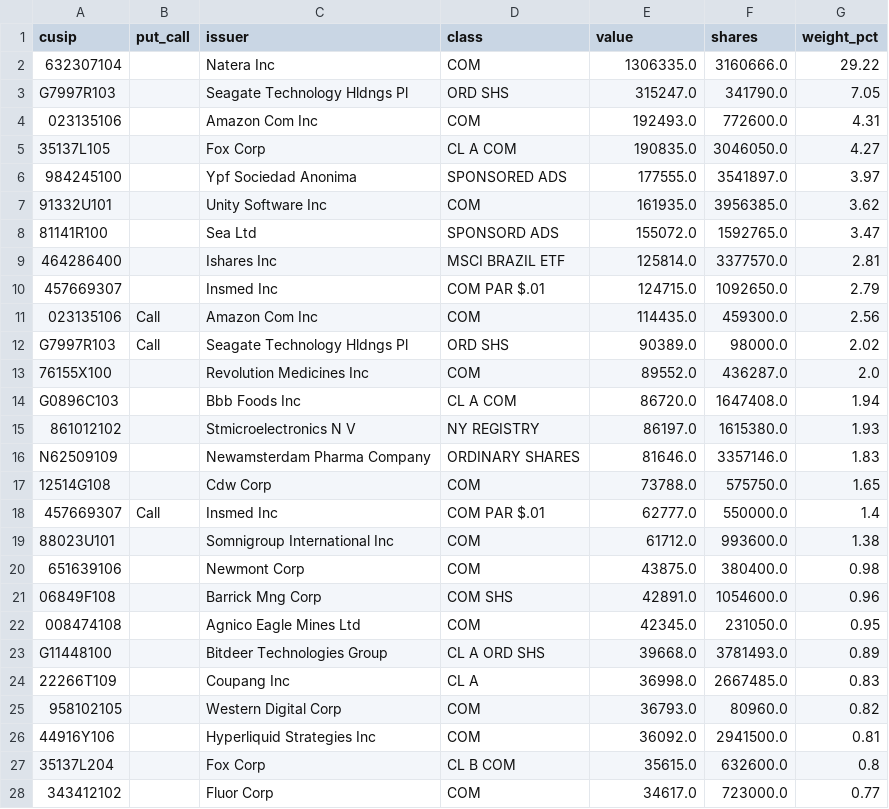
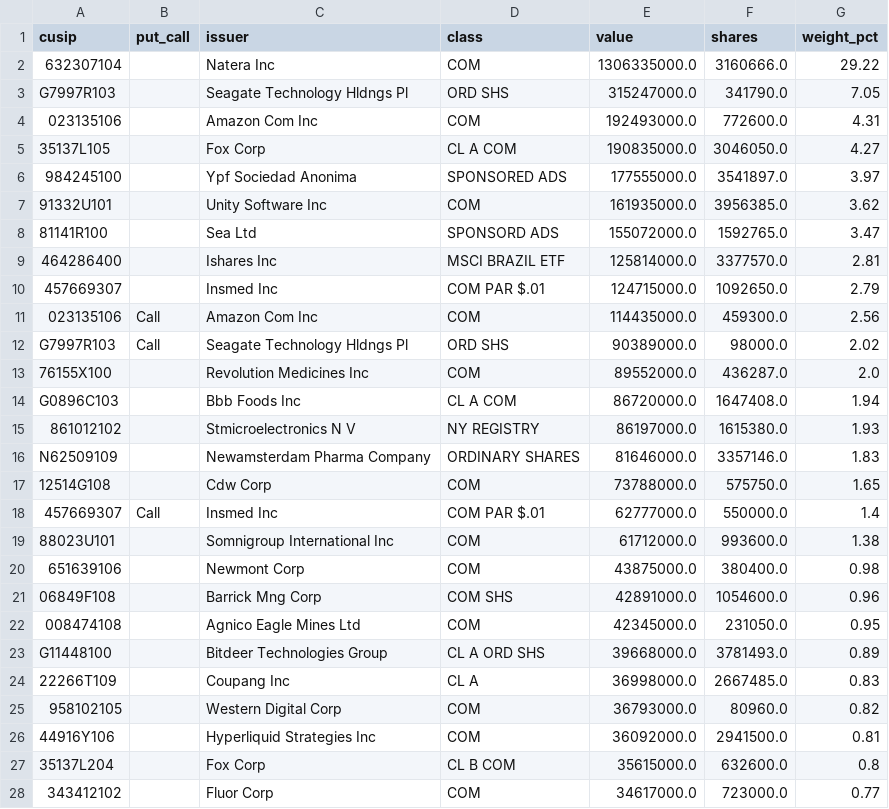
Before and after one commit to timothylundeen2008-web/Portfolio-Tracker, a CSV file: data/investors_13f/holdings_1536411_2026-09-30.csv, drawn as a sheet; only a part is shown; the diff covers the shown part only.

```diff
--- a/data/investors_13f/holdings_1536411_2026-09-30.csv
+++ b/data/investors_13f/holdings_1536411_2026-09-30.csv
@@ -1,28 +1,28 @@
 cusip,put_call,issuer,class,value,shares,weight_pct
-632307104,,Natera Inc,COM,1306335.0,3160666.0,29.22
-G7997R103,,Seagate Technology Hldngs Pl,ORD SHS,315247.0,341790.0,7.05
-023135106,,Amazon Com Inc,COM,192493.0,772600.0,4.31
-35137L105,,Fox Corp,CL A COM,190835.0,3046050.0,4.27
-984245100,,Ypf Sociedad Anonima,SPONSORED ADS,177555.0,3541897.0,3.97
-91332U101,,Unity Software Inc,COM,161935.0,3956385.0,3.62
-81141R100,,Sea Ltd,SPONSORD ADS,155072.0,1592765.0,3.47
-464286400,,Ishares Inc,MSCI BRAZIL ETF,125814.0,3377570.0,2.81
-457669307,,Insmed Inc,COM PAR $.01,124715.0,1092650.0,2.79
-023135106,Call,Amazon Com Inc,COM,114435.0,459300.0,2.56
-G7997R103,Call,Seagate Technology Hldngs Pl,ORD SHS,90389.0,98000.0,2.02
-76155X100,,Revolution Medicines Inc,COM,89552.0,436287.0,2.0
-G0896C103,,Bbb Foods Inc,CL A COM,86720.0,1647408.0,1.94
-861012102,,Stmicroelectronics N V,NY REGISTRY,86197.0,1615380.0,1.93
-N62509109,,Newamsterdam Pharma Company,ORDINARY SHARES,81646.0,3357146.0,1.83
-12514G108,,Cdw Corp,COM,73788.0,575750.0,1.65
-457669307,Call,Insmed Inc,COM PAR $.01,62777.0,550000.0,1.4
-88023U101,,Somnigroup International Inc,COM,61712.0,993600.0,1.38
-651639106,,Newmont Corp,COM,43875.0,380400.0,0.98
-06849F108,,Barrick Mng Corp,COM SHS,42891.0,1054600.0,0.96
-008474108,,Agnico Eagle Mines Ltd,COM,42345.0,231050.0,0.95
-G11448100,,Bitdeer Technologies Group,CL A ORD SHS,39668.0,3781493.0,0.89
-22266T109,,Coupang Inc,CL A,36998.0,2667485.0,0.83
-958102105,,Western Digital Corp,COM,36793.0,80960.0,0.82
-44916Y106,,Hyperliquid Strategies Inc,COM,36092.0,2941500.0,0.81
-35137L204,,Fox Corp,CL B COM,35615.0,632600.0,0.8
-343412102,,Fluor Corp,COM,34617.0,723000.0,0.77
+632307104,,Natera Inc,COM,1306335000.0,3160666.0,29.22
+G7997R103,,Seagate Technology Hldngs Pl,ORD SHS,315247000.0,341790.0,7.05
+023135106,,Amazon Com Inc,COM,192493000.0,772600.0,4.31
+35137L105,,Fox Corp,CL A COM,190835000.0,3046050.0,4.27
+984245100,,Ypf Sociedad Anonima,SPONSORED ADS,177555000.0,3541897.0,3.97
+91332U101,,Unity Software Inc,COM,161935000.0,3956385.0,3.62
+81141R100,,Sea Ltd,SPONSORD ADS,155072000.0,1592765.0,3.47
+464286400,,Ishares Inc,MSCI BRAZIL ETF,125814000.0,3377570.0,2.81
+457669307,,Insmed Inc,COM PAR $.01,124715000.0,1092650.0,2.79
+023135106,Call,Amazon Com Inc,COM,114435000.0,459300.0,2.56
+G7997R103,Call,Seagate Technology Hldngs Pl,ORD SHS,90389000.0,98000.0,2.02
+76155X100,,Revolution Medicines Inc,COM,89552000.0,436287.0,2.0
+G0896C103,,Bbb Foods Inc,CL A COM,86720000.0,1647408.0,1.94
+861012102,,Stmicroelectronics N V,NY REGISTRY,86197000.0,1615380.0,1.93
+N62509109,,Newamsterdam Pharma Company,ORDINARY SHARES,81646000.0,3357146.0,1.83
+12514G108,,Cdw Corp,COM,73788000.0,575750.0,1.65
+457669307,Call,Insmed Inc,COM PAR $.01,62777000.0,550000.0,1.4
+88023U101,,Somnigroup International Inc,COM,61712000.0,993600.0,1.38
+651639106,,Newmont Corp,COM,43875000.0,380400.0,0.98
+06849F108,,Barrick Mng Corp,COM SHS,42891000.0,1054600.0,0.96
+008474108,,Agnico Eagle Mines Ltd,COM,42345000.0,231050.0,0.95
+G11448100,,Bitdeer Technologies Group,CL A ORD SHS,39668000.0,3781493.0,0.89
+22266T109,,Coupang Inc,CL A,36998000.0,2667485.0,0.83
+958102105,,Western Digital Corp,COM,36793000.0,80960.0,0.82
+44916Y106,,Hyperliquid Strategies Inc,COM,36092000.0,2941500.0,0.81
+35137L204,,Fox Corp,CL B COM,35615000.0,632600.0,0.8
+343412102,,Fluor Corp,COM,34617000.0,723000.0,0.77
```
Also changed, not shown: 38 edited cells elsewhere in this file, 1 other file.
